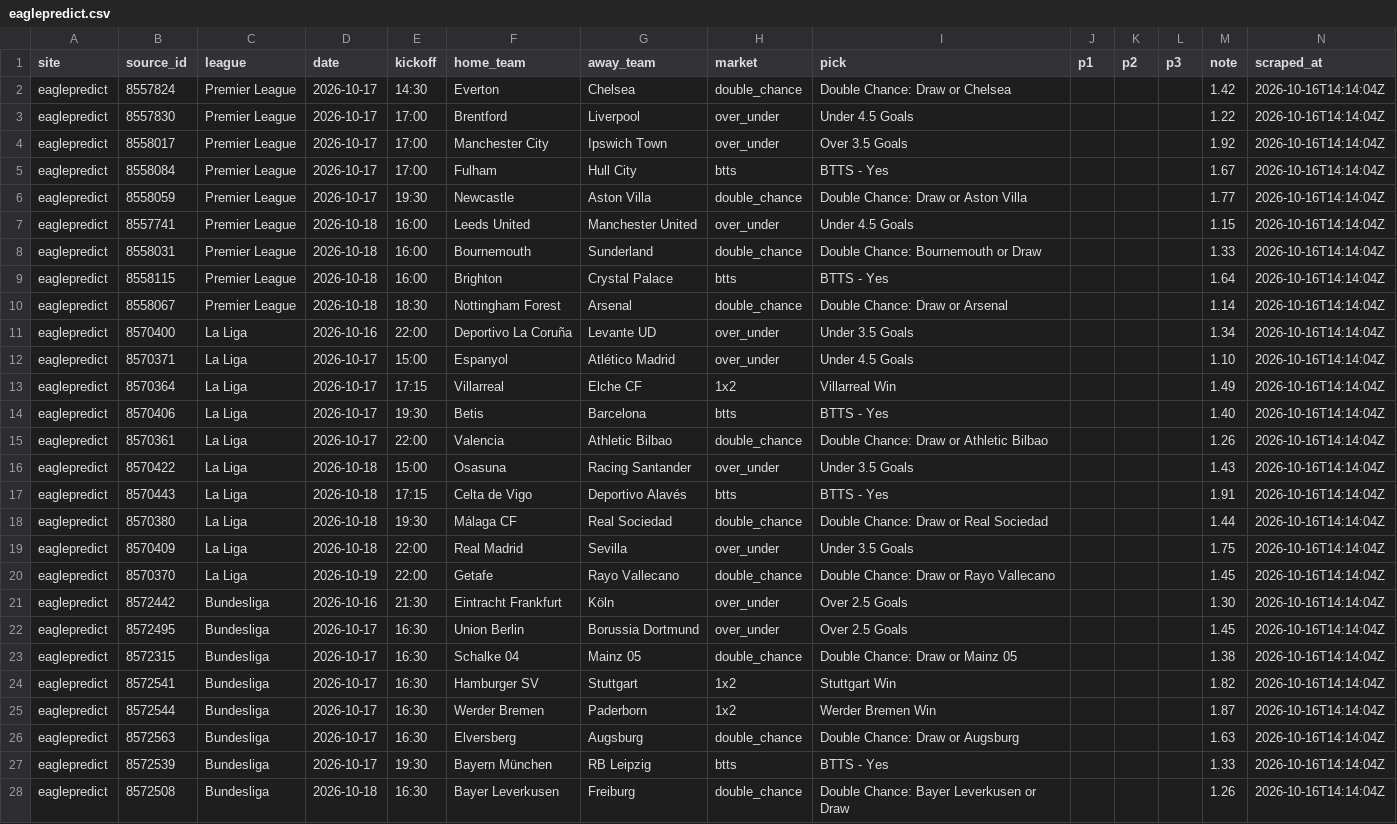
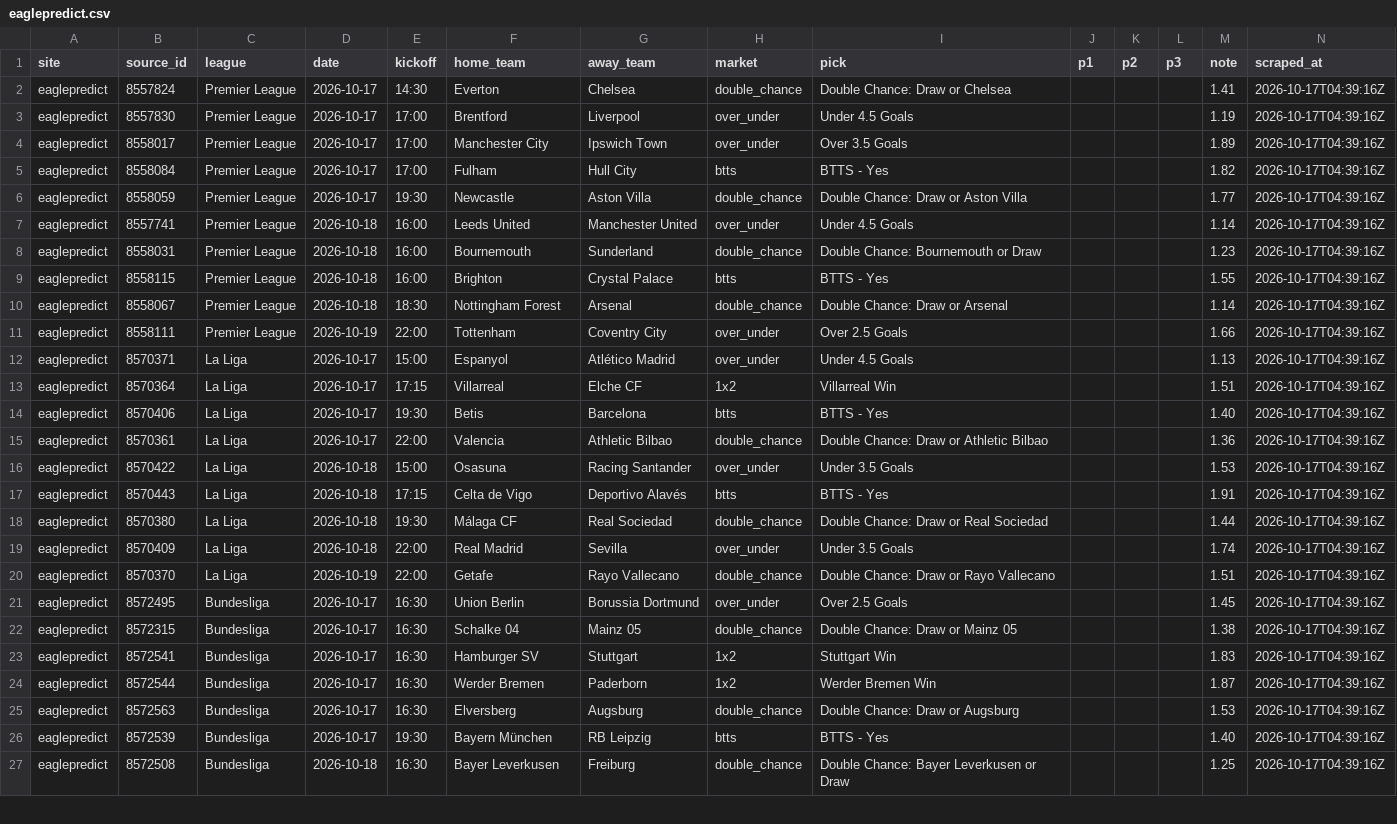
Before and after one commit to temesgen-982/consensus-temp, a CSV file: data/raw/eaglepredict.csv, drawn as a sheet; only a part is shown; removed rows and columns are numbered as before the commit, all else as after; the diff covers the shown part only; the diff names each change by its address in the sheet, - before the commit and + after, or states it on an @@ line.

Commit message:
Scrape 2026-10-17: all 6 sites, odds snapshot + 8 VALUE picks, deploy report
- forebet 524, sportsgambler 192, whoscored 76, flashscore 45, eaglepredict 53, sportytrader 22
- normalize: 532 fixtures, 6291 consensus rows
- espn odds 421 price rows (Oct 17/18), EV board: 8 VALUE
- history snapshots for 2026-10-17
- regenerate consensus.html + index.html

```diff
--- a/data/raw/eaglepredict.csv
+++ b/data/raw/eaglepredict.csv
-M2 (note): 1.42
+M2 (note): 1.41
-N2:N10 (scraped_at): 2026-10-16T14:14:04Z
+N2:N10 (scraped_at): 2026-10-17T04:39:16Z
-M3 (note): 1.22
+M3 (note): 1.19
-M4 (note): 1.92
+M4 (note): 1.89
-M5 (note): 1.67
+M5 (note): 1.82
-M7 (note): 1.15
+M7 (note): 1.14
-M8 (note): 1.33
+M8 (note): 1.23
-M9 (note): 1.64
+M9 (note): 1.55
-row 11: eaglepredict | 8570400 | La Liga | 2026-10-16 | 22:00 | Deportivo La Coruña | Levante UD | over_under | Under 3.5 Goals |  |  |  | 1.34 | 2026-10-16T14:14:04Z
+row 11: eaglepredict | 8558111 | Premier League | 2026-10-19 | 22:00 | Tottenham | Coventry City | over_under | Over 2.5 Goals |  |  |  | 1.66 | 2026-10-17T04:39:16Z
-M12 (note): 1.10
+M12 (note): 1.13
-N12:N20 (scraped_at): 2026-10-16T14:14:04Z
+N12:N20 (scraped_at): 2026-10-17T04:39:16Z
-M13 (note): 1.49
+M13 (note): 1.51
-M15 (note): 1.26
+M15 (note): 1.36
-M16 (note): 1.43
+M16 (note): 1.53
-M19 (note): 1.75
+M19 (note): 1.74
-M20 (note): 1.45
+M20 (note): 1.51
-row 21: eaglepredict | 8572442 | Bundesliga | 2026-10-16 | 21:30 | Eintracht Frankfurt | Köln | over_under | Over 2.5 Goals |  |  |  | 1.30 | 2026-10-16T14:14:04Z
-N21:N27 (scraped_at): 2026-10-16T14:14:04Z
+N21:N27 (scraped_at): 2026-10-17T04:39:16Z
-M23 (note): 1.82
+M23 (note): 1.83
-M25 (note): 1.63
+M25 (note): 1.53
-M26 (note): 1.33
+M26 (note): 1.40
-M27 (note): 1.26
+M27 (note): 1.25
```
Also changed, not shown: 3 removed rows and 45 edited cells elsewhere in this file, data/canonical/fixtures.csv, data/canonical/teams.csv, 16 other files.
